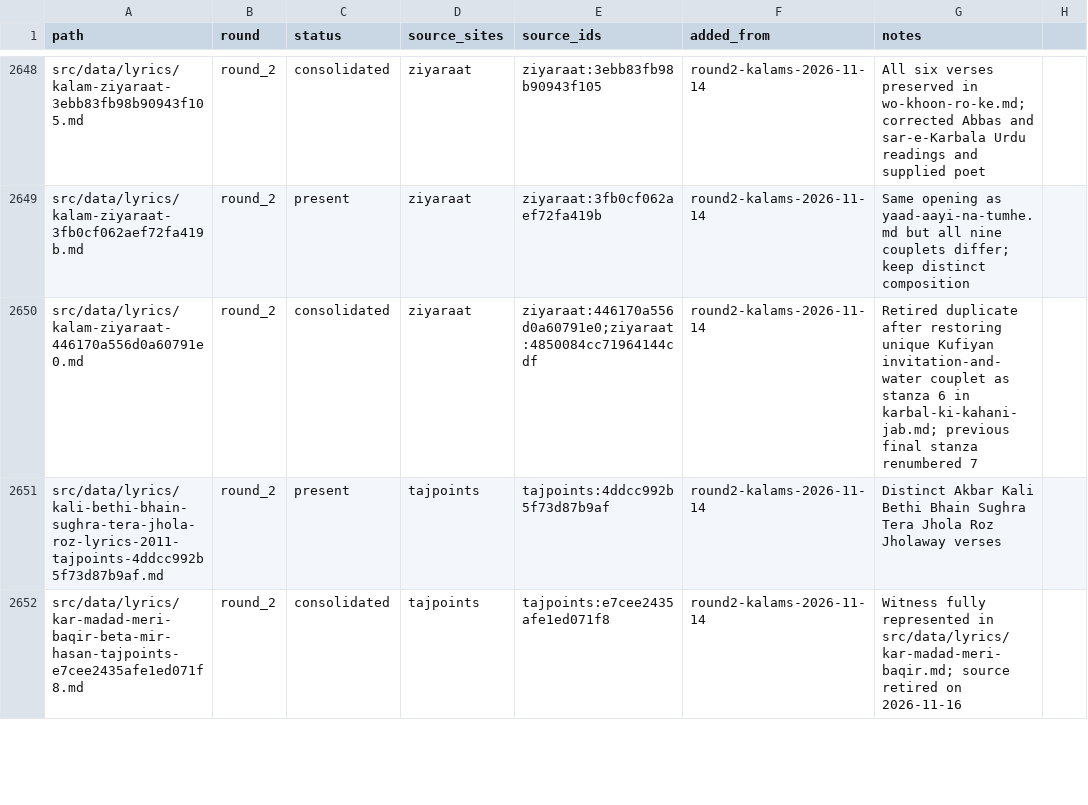
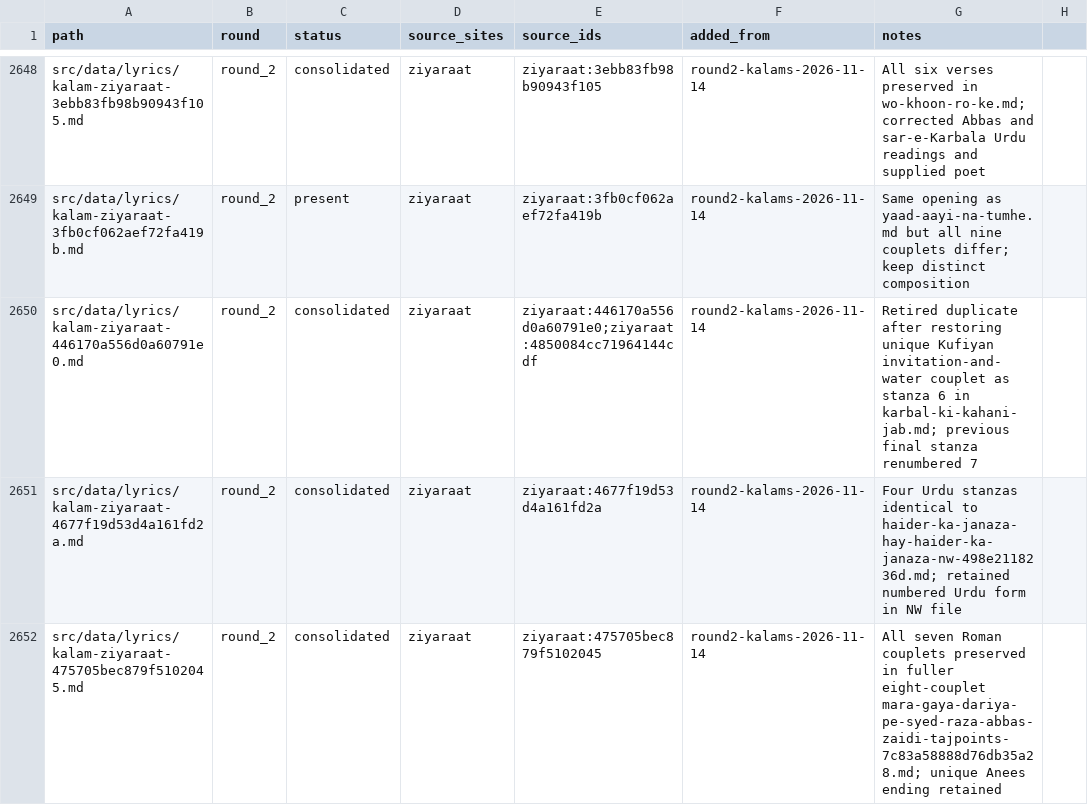
Before and after one commit to GhayurH/lyrics-site, a CSV file: audit/round2-dedup-wip.csv, drawn as a sheet; only a part is shown, gaps mark what is left out; the shorter side is filled out with more unchanged rows; the diff covers the shown part only.

Commit message:
Consolidate Haider, Sakina and Abbas witnesses with complete verses [skip ci]

```diff
--- a/audit/round2-dedup-wip.csv
+++ b/audit/round2-dedup-wip.csv
@@ -2650 +2650,3 @@ src/data/lyrics/kalam-ziyaraat-3fb0cf062aef72fa419b.md,round_2,present,ziyaraat,
 src/data/lyrics/kalam-ziyaraat-446170a556d0a60791e0.md,round_2,consolidated,ziyaraat,ziyaraat:446170a556d0a60791e0;ziyaraat:4850084cc71964144cdf,round2-kalams-2026-11-14,Retired duplicate after restoring unique Kufiyan invitation-and-water couplet as stanza 6 in karbal-ki-kahani-jab.md; previous final stanza renumbered 7
+src/data/lyrics/kalam-ziyaraat-4677f19d53d4a161fd2a.md,round_2,consolidated,ziyaraat,ziyaraat:4677f19d53d4a161fd2a,round2-kalams-2026-11-14,Four Urdu stanzas identical to haider-ka-janaza-hay-haider-ka-janaza-nw-498e2118236d.md; retained numbered Urdu form in NW file
+src/data/lyrics/kalam-ziyaraat-475705bec879f5102045.md,round_2,consolidated,ziyaraat,ziyaraat:475705bec879f5102045,round2-kalams-2026-11-14,All seven Roman couplets preserved in fuller eight-couplet mara-gaya-dariya-pe-syed-raza-abbas-zaidi-tajpoints-7c83a58888d76db35a28.md; unique Anees ending retained
```
Also changed, not shown: 3 added rows and 3 edited cells elsewhere in this file, 6 other files.
